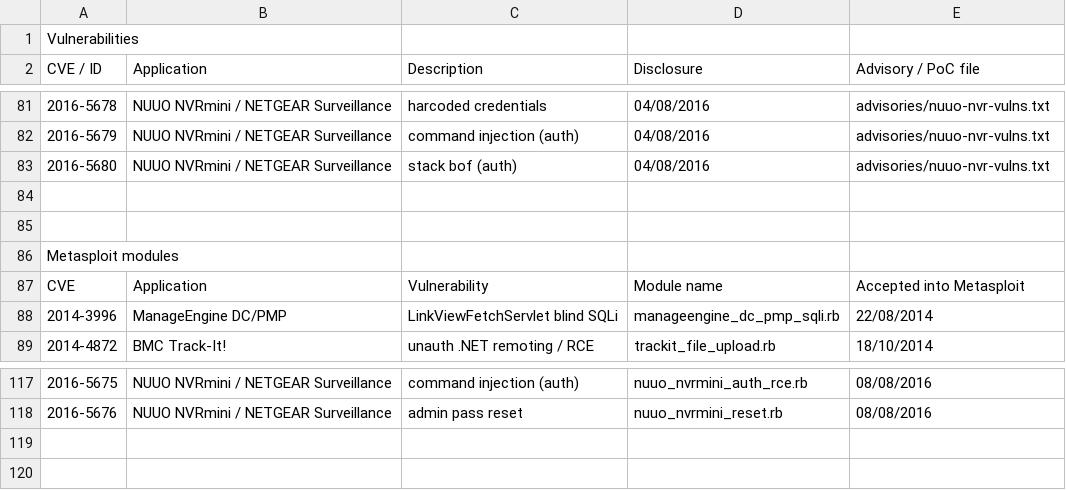
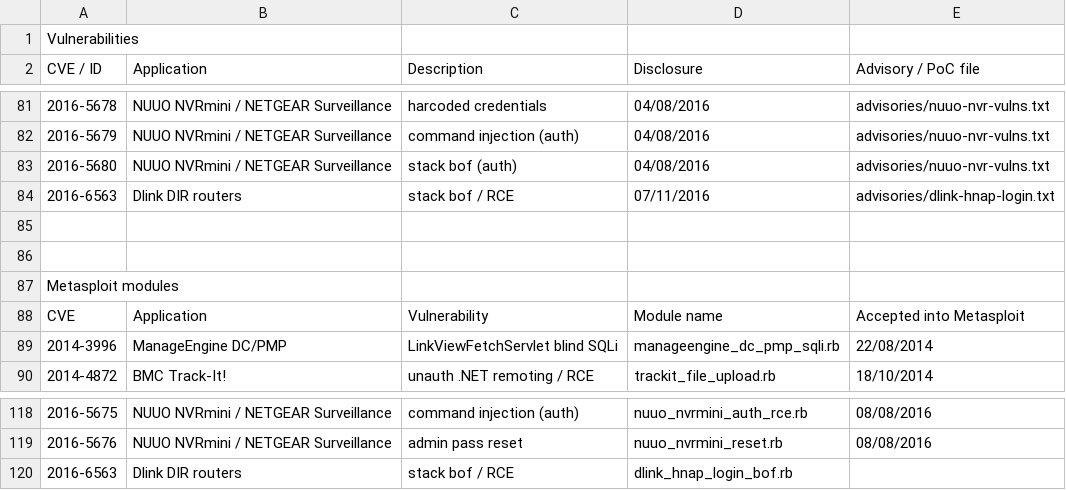
Before and after one commit to pedrib/PoC, a CSV file: tracking.csv, drawn as a sheet; only a part is shown, gaps mark what is left out; the diff names each change by its address in the sheet, - before the commit and + after, or states it on an @@ line.

Commit message:
add sploit and update tracking

```diff
--- a/tracking.csv
+++ b/tracking.csv
+row 84: 2016-6563 | Dlink DIR routers | stack bof / RCE | 07/11/2016 | advisories/dlink-hnap-login.txt
+row 120: 2016-6563 | Dlink DIR routers | stack bof / RCE | dlink_hnap_login_bof.rb
```
Also changed, not shown: 1 other file.
